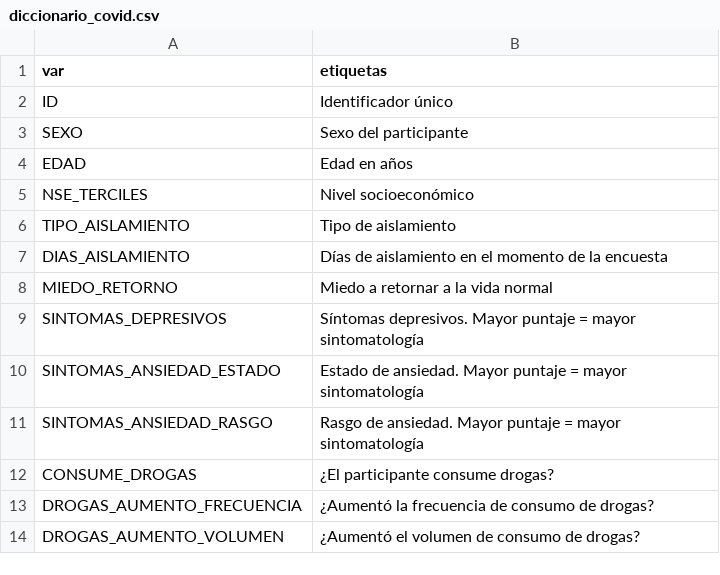
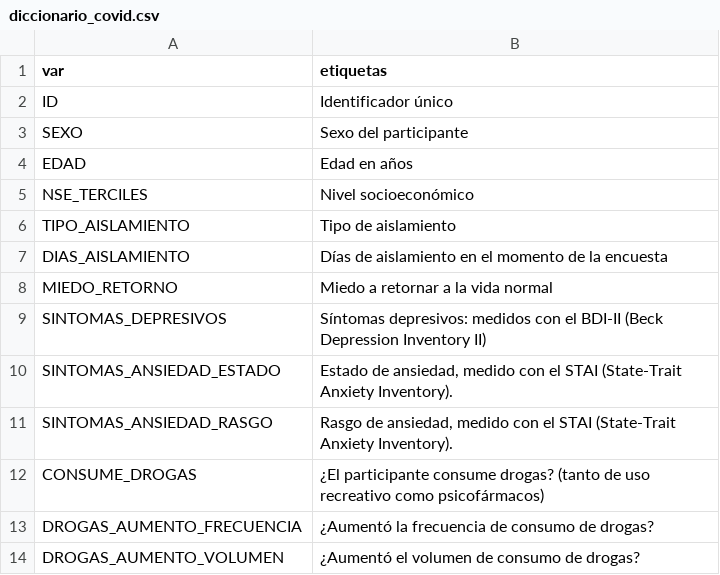
Before and after one commit to almadana/shinyCuanti, a CSV file: diccionario_covid.csv, drawn as a sheet; the diff names each change by its address in the sheet, - before the commit and + after, or states it on an @@ line.

Commit message:
agregada base covid

```diff
--- a/diccionario_covid.csv
+++ b/diccionario_covid.csv
-B9 (etiquetas): Síntomas depresivos. Mayor puntaje = mayor sintomatología
+B9 (etiquetas): Síntomas depresivos: medidos con el BDI-II (Beck Depression Inventory II)
-B10 (etiquetas): Estado de ansiedad. Mayor puntaje = mayor sintomatología
+B10 (etiquetas): Estado de ansiedad, medido con el STAI (State-Trait Anxiety Inventory).
-B11 (etiquetas): Rasgo de ansiedad. Mayor puntaje = mayor sintomatología
+B11 (etiquetas): Rasgo de ansiedad, medido con el STAI (State-Trait Anxiety Inventory).
-B12 (etiquetas): …consume drogas?
+B12 (etiquetas): …consume drogas? (tanto de uso recreativo como psicofármacos)
```
Also changed, not shown: 5 other files.
